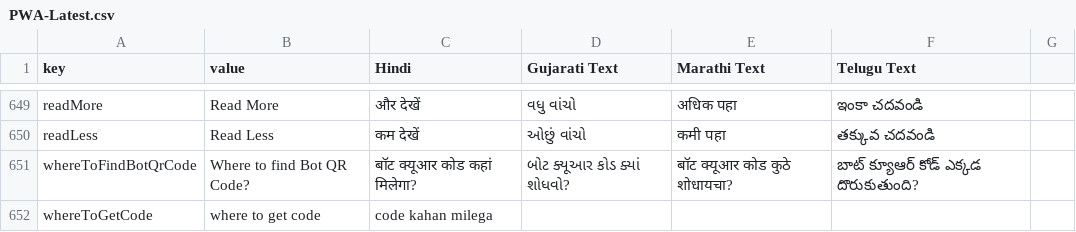
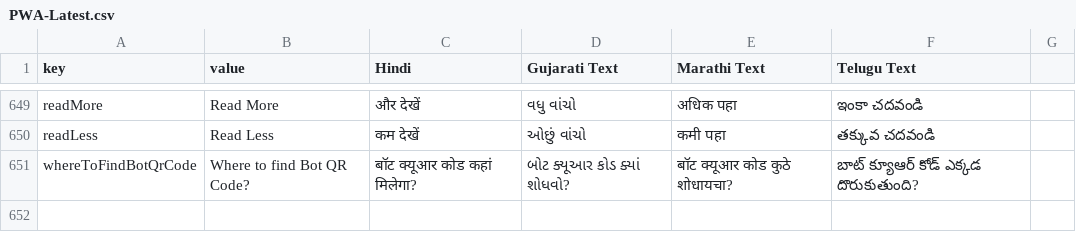
Before and after one commit to sohitmaurya/PWA-Latest, a CSV file: PWA-Latest.csv, drawn as a sheet; only a part is shown, gaps mark what is left out; the diff names each change by its address in the sheet, - before the commit and + after, or states it on an @@ line.

Commit message:
Update PWA-Latest.csv

```diff
--- a/PWA-Latest.csv
+++ b/PWA-Latest.csv
-row 652: whereToGetCode | where to get code | code kahan milega
```
